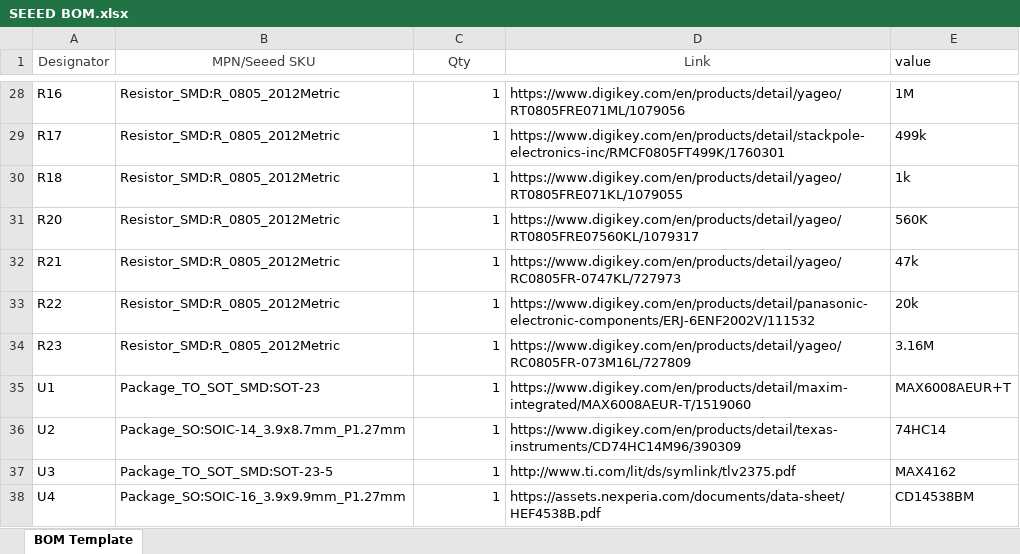
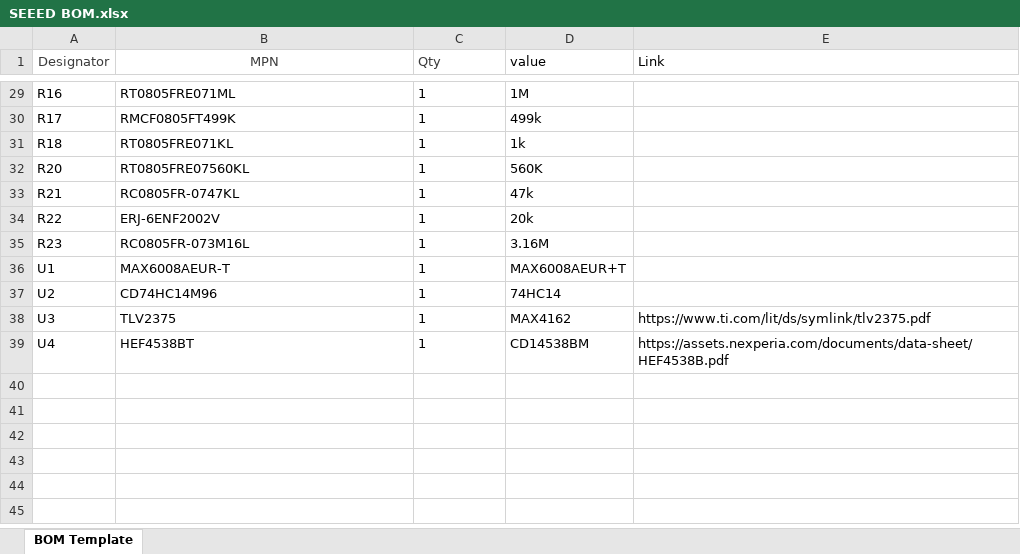
Before and after one commit to Safecast/safepulse, an Excel workbook: Kicad files/OpenHVPS-4/SEEED BOM.xlsx, sheet BOM Template, drawn as a sheet; only a part is shown, gaps mark what is left out; values as stored, in another font and other column widths than the file's, no borders; removed rows and columns are numbered as before the commit, all else as after; the diff covers the shown part only; the diff names each change by its address in the sheet, - before the commit and + after, or states it on an @@ line.

```diff
--- a/Kicad files/OpenHVPS-4/SEEED BOM.xlsx (sheet BOM Template)
+++ b/Kicad files/OpenHVPS-4/SEEED BOM.xlsx (sheet BOM Template)
-column D (Link), rows 28-38: https://www.digikey.com/en/products/detail/yageo/RT0805FRE071ML/1079056 | https://www.digikey.com/en/products/detail/stackpole-electronics-inc/RMCF0805FT499K/1760301 | https://www.digikey.com/en/products/detail/yageo/RT0805FRE071KL/1079055 | https://www.digikey.com/en/products/detail/yageo/RT0805FRE07560KL/1079317 | https://www.digikey.com/en/products/detail/yageo/RC0805FR-0747KL/727973 | https://www.digikey.com/en/products/detail/panasonic-electronic-components/ERJ-6ENF2002V/111532 | https://www.digikey.com/en/products/detail/yageo/RC0805FR-073M16L/727809 | https://www.digikey.com/en/products/detail/maxim-integrated/MAX6008AEUR-T/1519060 | https://www.digikey.com/en/products/detail/texas-instruments/CD74HC14M96/390309 | http://www.ti.com/lit/ds/symlink/tlv2375.pdf | https://assets.nexperia.com/documents/data-sheet/HEF4538B.pdf
+column E (Link), rows 38-39: https://www.ti.com/lit/ds/symlink/tlv2375.pdf | https://assets.nexperia.com/documents/data-sheet/HEF4538B.pdf
-B1: MPN/Seeed SKU
+B1: MPN
-C1 alignment: center
+C1 alignment: left
-B29 (MPN): Resistor_SMD:R_0805_2012Metric
+B29 (MPN): RT0805FRE071ML
-C29:C39 alignment: right
+C29:C39 alignment: left
-B30 (MPN): Resistor_SMD:R_0805_2012Metric
+B30 (MPN): RMCF0805FT499K
-B31 (MPN): Resistor_SMD:R_0805_2012Metric
+B31 (MPN): RT0805FRE071KL
-B32 (MPN): Resistor_SMD:R_0805_2012Metric
+B32 (MPN): RT0805FRE07560KL
-B33 (MPN): Resistor_SMD:R_0805_2012Metric
+B33 (MPN): RC0805FR-0747KL
-B34 (MPN): Resistor_SMD:R_0805_2012Metric
+B34 (MPN): ERJ-6ENF2002V
-B35 (MPN): Resistor_SMD:R_0805_2012Metric
+B35 (MPN): RC0805FR-073M16L
-B36 (MPN): Package_TO_SOT_SMD:SOT-23
+B36 (MPN): MAX6008AEUR-T
-B37 (MPN): Package_SO:SOIC-14_3.9x8.7mm_P1.27mm
+B37 (MPN): CD74HC14M96
-B38 (MPN): Package_TO_SOT_SMD:SOT-23-5
+B38 (MPN): TLV2375
-B39 (MPN): Package_SO:SOIC-16_3.9x9.9mm_P1.27mm
+B39 (MPN): HEF4538BT
```
Also changed, not shown: 1 added row, 26 edited cells and cell formats elsewhere in this sheet, 28 other files.
